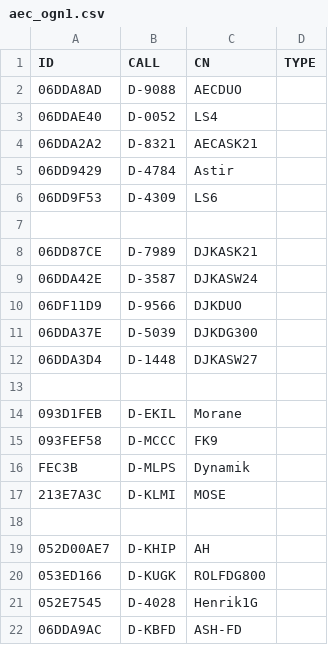
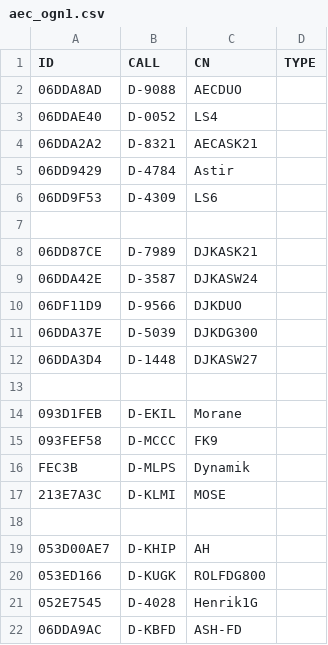
Before and after one commit to ftotheischer/OGN, a CSV file: aec_ogn1.csv, drawn as a sheet.

Commit message:
Update aec_ogn1.csv

```diff
--- a/aec_ogn1.csv
+++ b/aec_ogn1.csv
@@ -18,3 +18,3 @@ FEC3B,D-MLPS,Dynamik
 
-052D00AE7,D-KHIP,AH
+053D00AE7,D-KHIP,AH
 053ED166,D-KUGK,ROLFDG800
```
